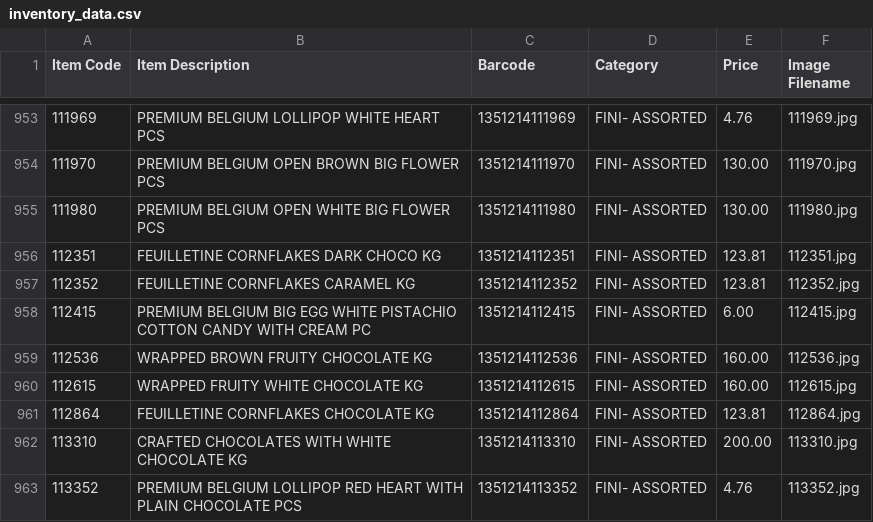
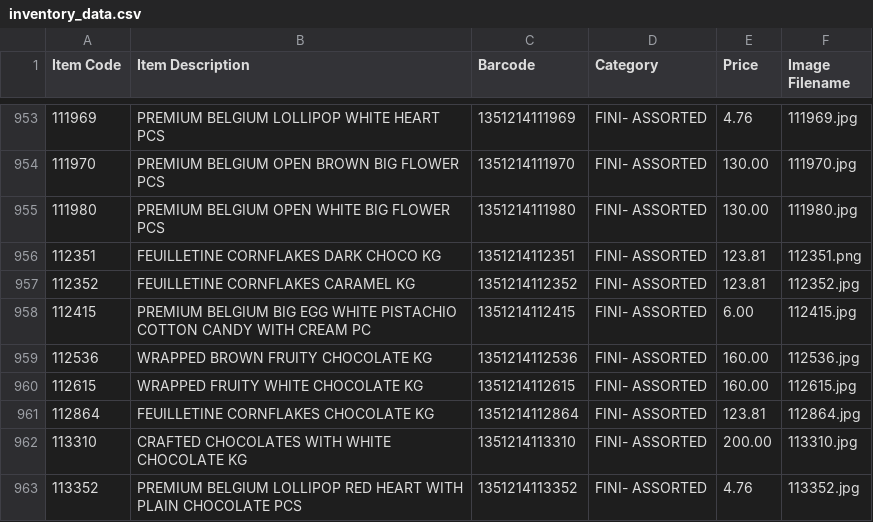
Before and after one commit to inventory-choco/inventory-catalogue-website, a CSV file: inventory_data.csv, drawn as a sheet; only a part is shown, gaps mark what is left out.

Commit message:
Update inventory_data.csv

```diff
--- a/inventory_data.csv
+++ b/inventory_data.csv
@@ -955,3 +955,3 @@
 111980,PREMIUM BELGIUM OPEN WHITE BIG FLOWER PCS,1351214111980,FINI- ASSORTED,130.00,111980.jpg
-112351,FEUILLETINE CORNFLAKES DARK CHOCO KG,1351214112351,FINI- ASSORTED,123.81,112351.jpg
+112351,FEUILLETINE CORNFLAKES DARK CHOCO KG,1351214112351,FINI- ASSORTED,123.81,112351.png
 112352,FEUILLETINE CORNFLAKES CARAMEL KG,1351214112352,FINI- ASSORTED,123.81,112352.jpg
```
